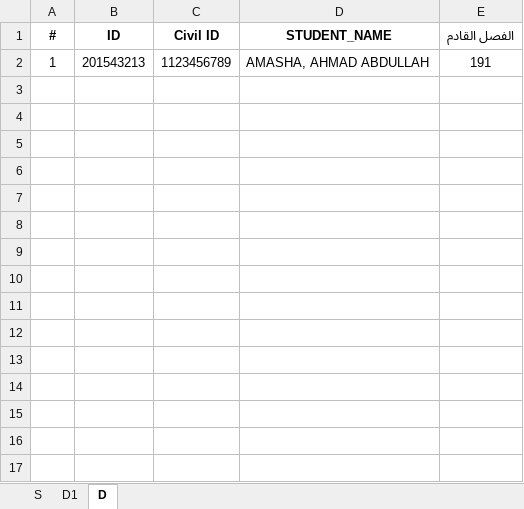
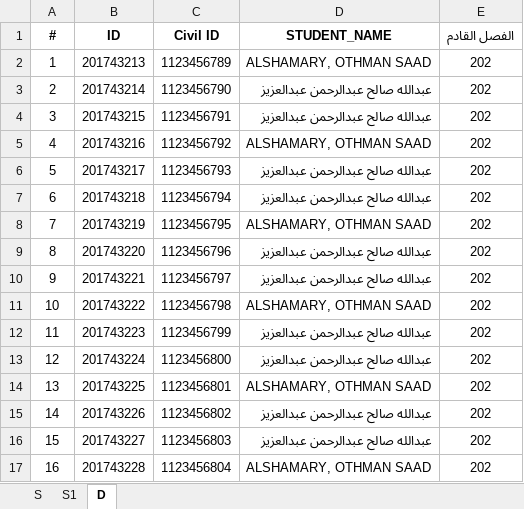
Before and after one commit to asim3/kfupm-pledge, an Excel workbook: pledge/administration/static/excel-template.xlsx, sheet D, drawn as a sheet; values as stored, in another font and other column widths than the file's, no borders; conditional formats not drawn; the diff names each change by its address in the sheet, - before the commit and + after, or states it on an @@ line.

```diff
--- a/pledge/administration/static/excel-template.xlsx (sheet D)
+++ b/pledge/administration/static/excel-template.xlsx (sheet D)
-sheet tab: D1
+sheet tab: S1
-B2 (ID): 201543213
+B2 (ID): 201743213
-D2 (STUDENT_NAME): AMASHA, AHMAD ABDULLAH
+D2 (STUDENT_NAME): ALSHAMARY, OTHMAN SAAD
-E2 (الفصل القادم): 191
+E2 (الفصل القادم): 202
+row 3: 2 | 201743214 | 1123456790 | عبدالله صالح عبدالرحمن عبدالعزيز | 202
+row 4: 3 | 201743215 | 1123456791 | عبدالله صالح عبدالرحمن عبدالعزيز | 202
+row 5: 4 | 201743216 | 1123456792 | ALSHAMARY, OTHMAN SAAD | 202
+row 6: 5 | 201743217 | 1123456793 | عبدالله صالح عبدالرحمن عبدالعزيز | 202
+row 7: 6 | 201743218 | 1123456794 | عبدالله صالح عبدالرحمن عبدالعزيز | 202
+row 8: 7 | 201743219 | 1123456795 | ALSHAMARY, OTHMAN SAAD | 202
+row 9: 8 | 201743220 | 1123456796 | عبدالله صالح عبدالرحمن عبدالعزيز | 202
+row 10: 9 | 201743221 | 1123456797 | عبدالله صالح عبدالرحمن عبدالعزيز | 202
+row 11: 10 | 201743222 | 1123456798 | ALSHAMARY, OTHMAN SAAD | 202
+row 12: 11 | 201743223 | 1123456799 | عبدالله صالح عبدالرحمن عبدالعزيز | 202
+row 13: 12 | 201743224 | 1123456800 | عبدالله صالح عبدالرحمن عبدالعزيز | 202
+row 14: 13 | 201743225 | 1123456801 | ALSHAMARY, OTHMAN SAAD | 202
+row 15: 14 | 201743226 | 1123456802 | عبدالله صالح عبدالرحمن عبدالعزيز | 202
+row 16: 15 | 201743227 | 1123456803 | عبدالله صالح عبدالرحمن عبدالعزيز | 202
+row 17: 16 | 201743228 | 1123456804 | ALSHAMARY, OTHMAN SAAD | 202
```
Also changed, not shown: sheet S, sheet S1, 2 other files.
